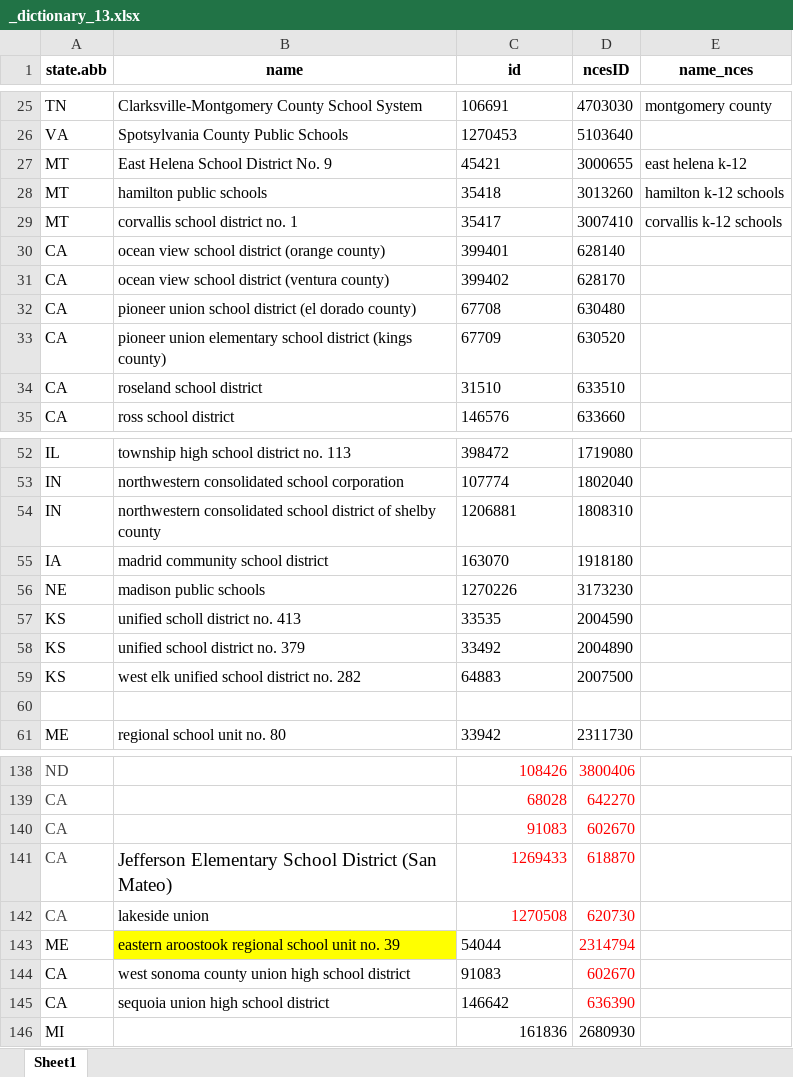
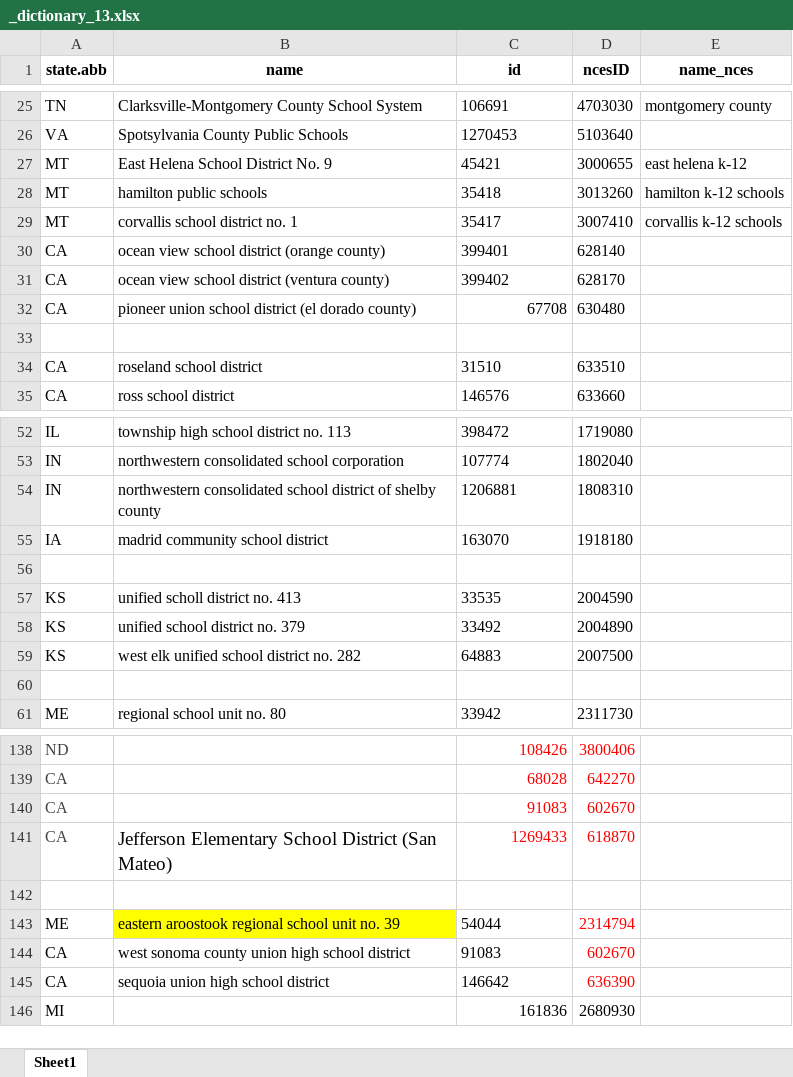
Before and after one commit to thuy2020/acfrs_data, an Excel workbook: data/_dictionary_13.xlsx, sheet Sheet1, drawn as a sheet; only a part is shown, gaps mark what is left out; values as stored, in another font and other column widths than the file's, no borders; the diff covers the shown part only; the diff names each change by its address in the sheet, - before the commit and + after, or states it on an @@ line.

Commit message:
updating schools

```diff
--- a/data/_dictionary_13.xlsx (sheet Sheet1)
+++ b/data/_dictionary_13.xlsx (sheet Sheet1)
-C32 alignment: left
+C32 alignment: right
-row 33: CA | pioneer union elementary school district (kings county) | 67709 | 630520
+row 33: (empty)
-row 56: NE | madison public schools | 1270226 | 3173230
+row 56: (empty)
-row 142: CA | lakeside union | 1270508 | 620730
+row 142: (empty)
```
Also changed, not shown: 28 added rows and 2 edited cells elsewhere in this sheet, 17 other files.
